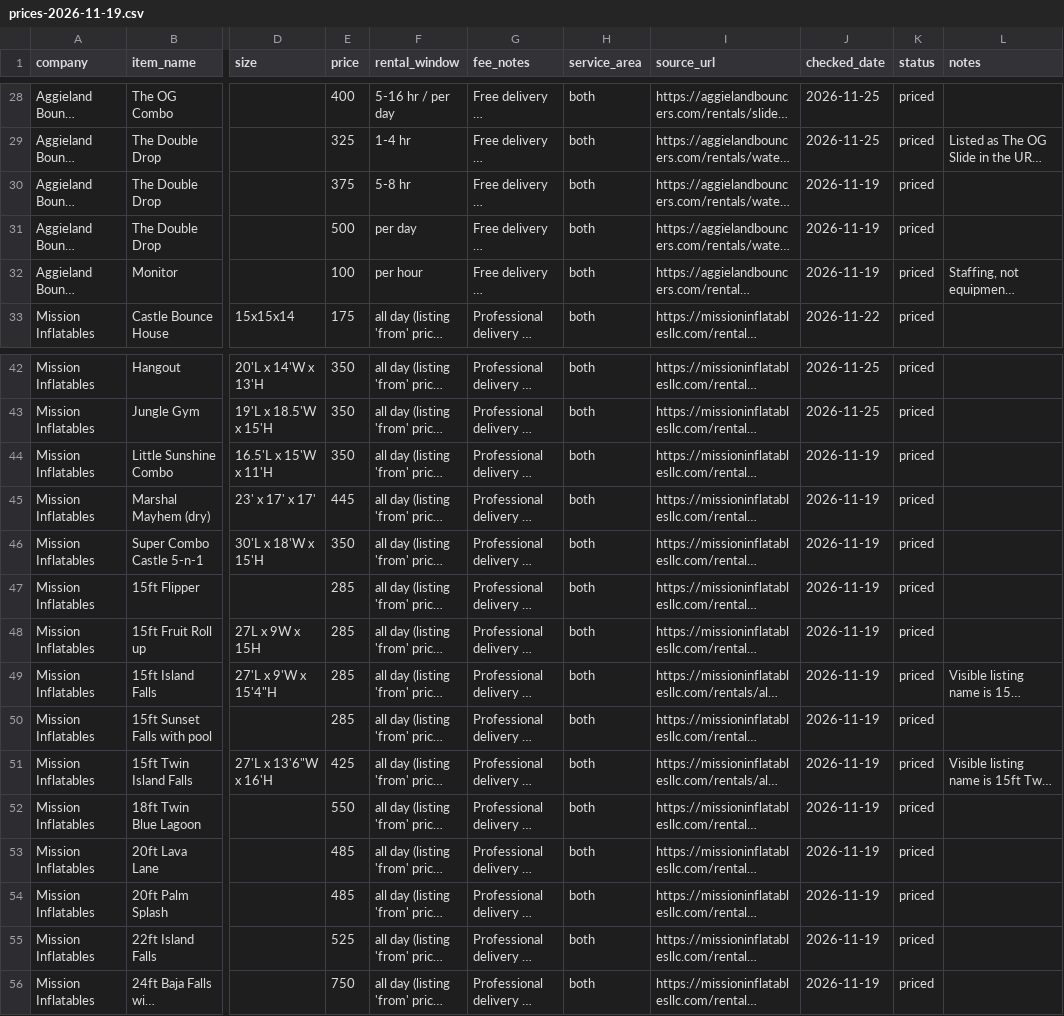
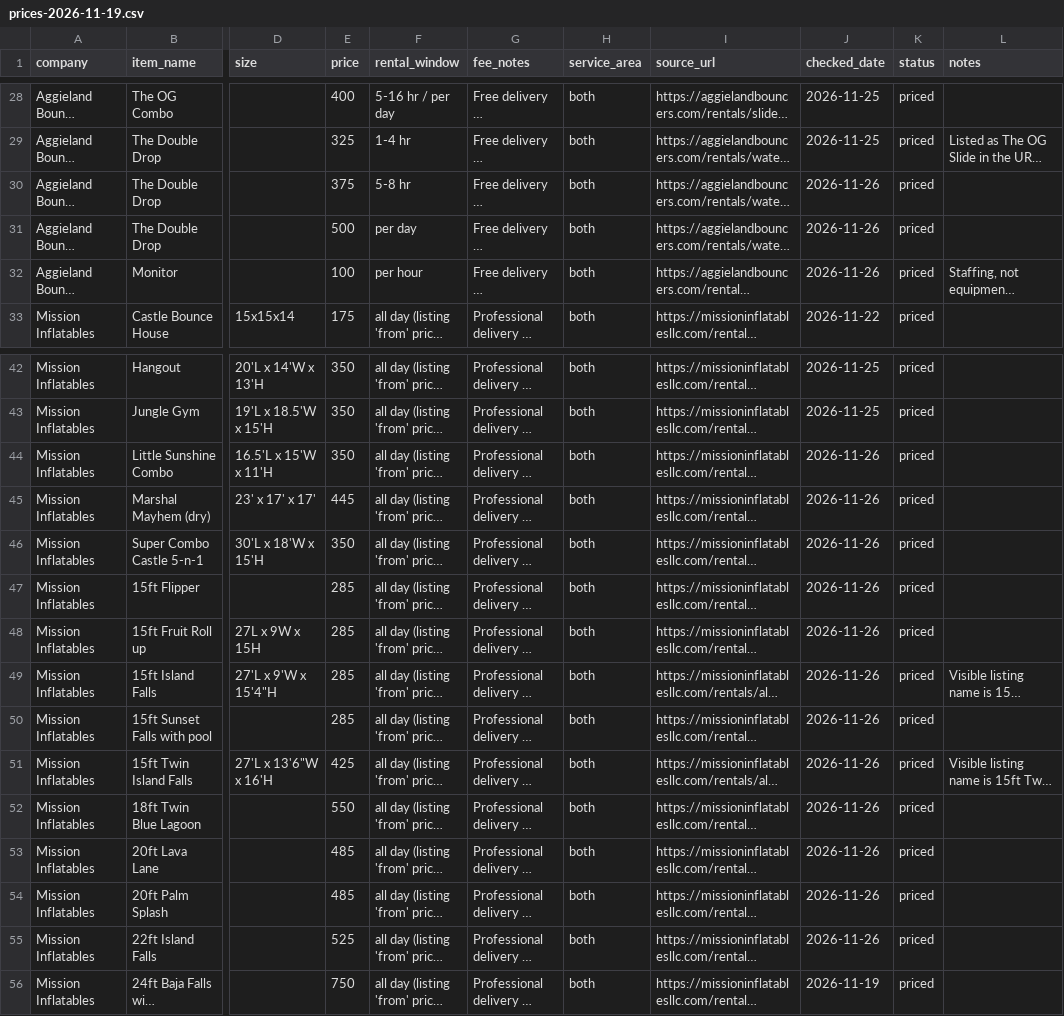
Before and after one commit to holdenhaile-max/party-rental-price-check, a CSV file: data/prices-2026-11-19.csv, drawn as a sheet; only a part is shown, gaps mark what is left out; long unchanged cells end in …; the diff names each change by its address in the sheet, - before the commit and + after, or states it on an @@ line.

```diff
--- a/data/prices-2026-11-19.csv
+++ b/data/prices-2026-11-19.csv
-J30:J32 (checked_date): 2026-11-19
+J30:J32 (checked_date): 2026-11-26
-J44:J55 (checked_date): 2026-11-19
+J44:J55 (checked_date): 2026-11-26
```
Also changed, not shown: 7 other files.
